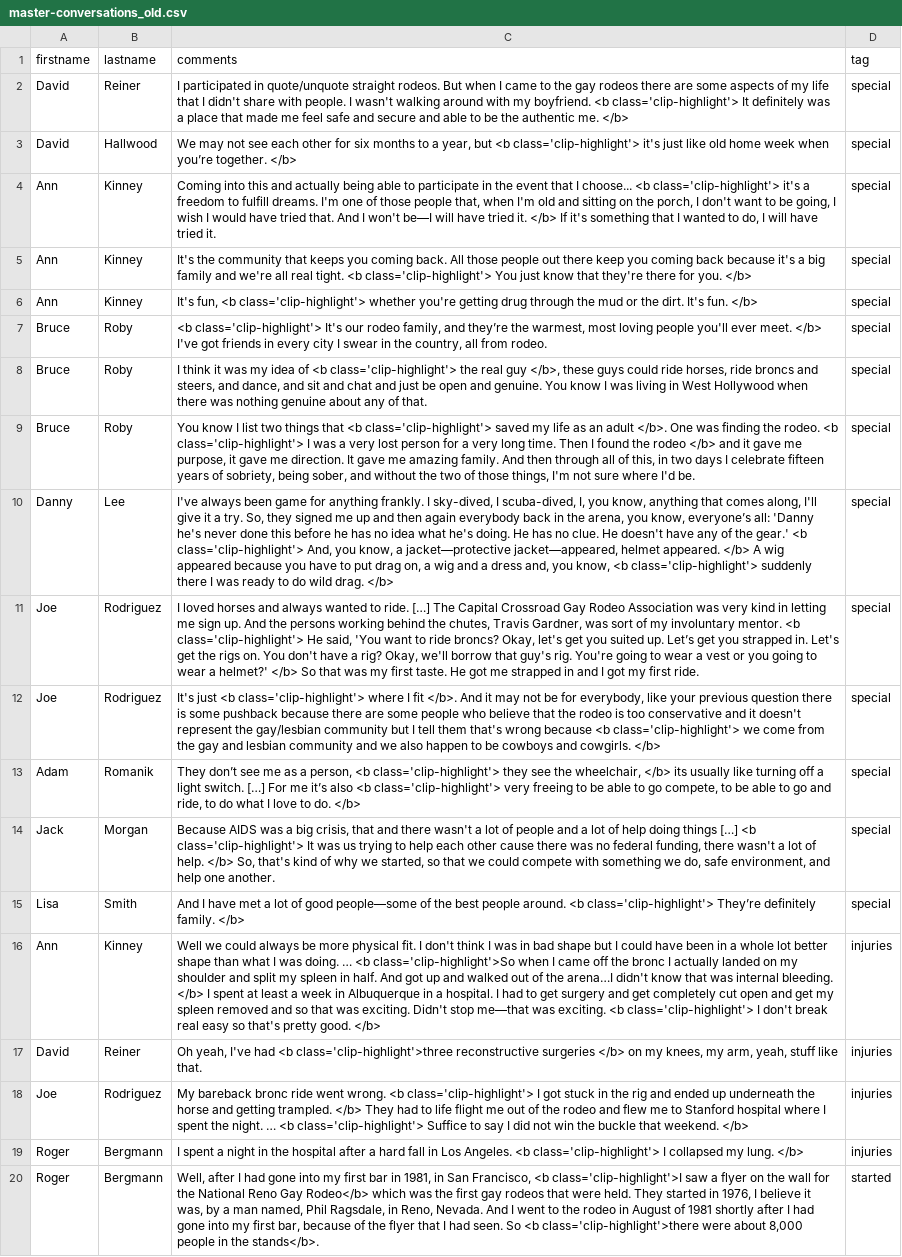
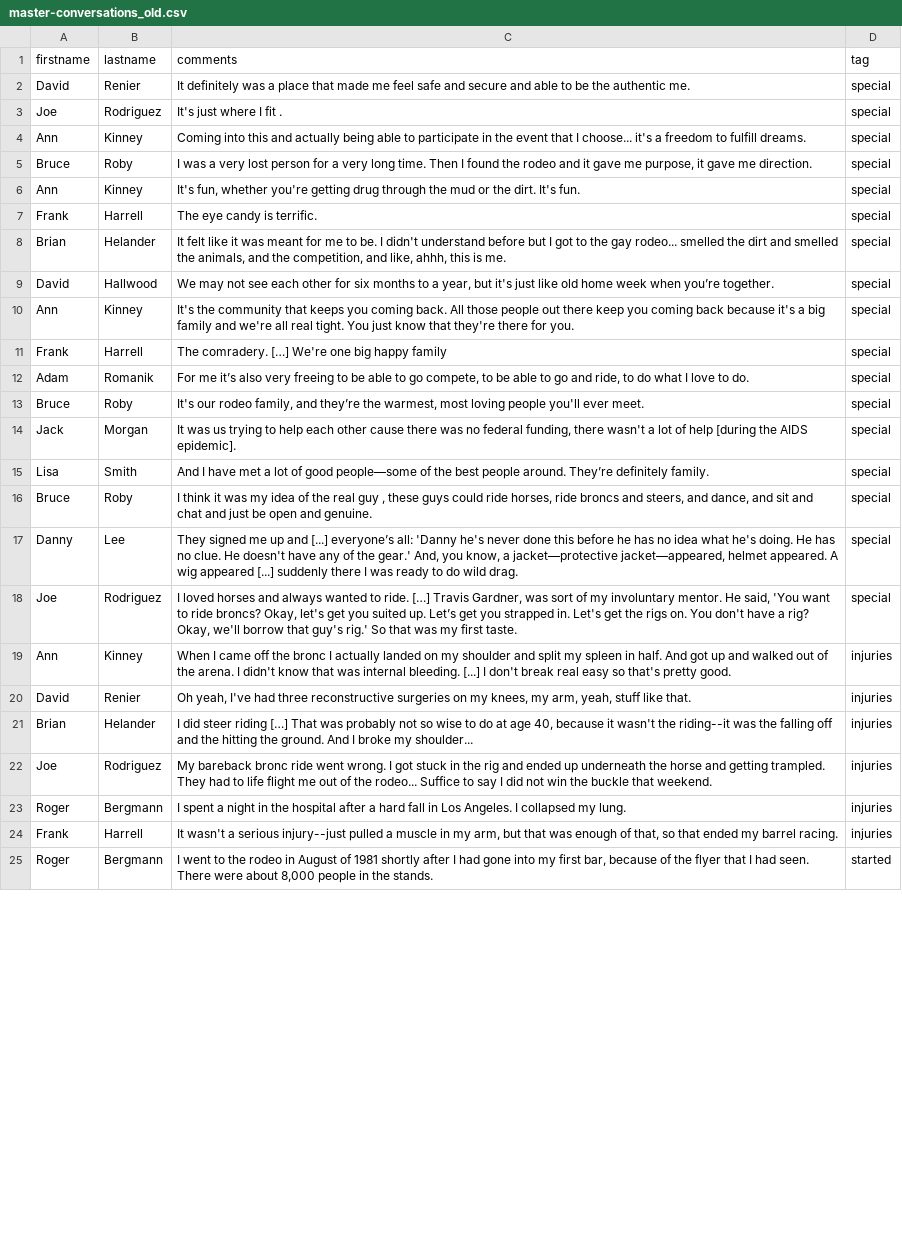
Before and after one commit to thecdil/gayrodeo_dev, a CSV file: _data/master-conversations_old.csv, drawn as a sheet; only a part is shown; removed rows and columns are numbered as before the commit, all else as after; the diff covers the shown part only; the diff names each change by its address in the sheet, - before the commit and + after, or states it on an @@ line.

Commit message:
fix conversation link problem

```diff
--- a/_data/master-conversations_old.csv
+++ b/_data/master-conversations_old.csv
-B2 (lastname): Reiner
+B2 (lastname): Renier
-C2 (comments): I participated in quote/unquote straight rodeos. But when I came to the gay rodeos there are some aspects of my life that I didn't share with people. I wasn't walking around with my boyfriend. <b class='clip-highlight'> It definitely was a place that made me feel safe and secure and able to be the authentic me. </b>
+C2 (comments): It definitely was a place that made me feel safe and secure and able to be the authentic me.
-row 3: David | Hallwood | We may not see each other for six months to a year, but <b class='clip-highlight'> it's just like old home week when you’re together. </b> | special
+row 3: Joe | Rodriguez | It's just where I fit . | special
-C4 (comments): …I choose... <b class='clip-highlight'> it's a freedom to fulfill dreams. I'm one of those people that, when I'm old and sitting on the porch, I don't want to be going, I wish I would have tried that. And I won't be—I will have tried it. </b> If it's something that I wanted to do, I will have tried it.
+C4 (comments): …I choose... it's a freedom to fulfill dreams.
+row 5: Bruce | Roby | I was a very lost person for a very long time. Then I found the rodeo and it gave me purpose, it gave me direction. | special
-C6 (comments): It's the community that keeps you coming back. All those people out there keep you coming back because it's a big family and we're all real tight. <b class='clip-highlight'> You just know that they're there for you. </b>
+C6 (comments): It's fun, whether you're getting drug through the mud or the dirt. It's fun.
+row 7: Frank | Harrell | The eye candy is terrific. | special
+row 8: Brian | Helander | It felt like it was meant for me to be. I didn't understand before but I got to the gay rodeo... smelled the dirt and smelled the animals, and the competition, and like, ahhh, this is me. | special
+row 9: David | Hallwood | We may not see each other for six months to a year, but it's just like old home week when you’re together. | special
-C10 (comments): It's fun, <b class='clip-highlight'> whether you're getting drug through the mud or the dirt. It's fun. </b>
+C10 (comments): It's the community that keeps you coming back. All those people out there keep you coming back because it's a big family and we're all real tight. You just know that they're there for you.
+row 11: Frank | Harrell | The comradery. […] We're one big happy family | special
+row 12: Adam | Romanik | For me it’s also very freeing to be able to go compete, to be able to go and ride, to do what I love to do. | special
-C13 (comments): <b class='clip-highlight'> It's our rodeo family, and they’re the warmest, most loving people you'll ever meet. </b> I've got friends in every city I swear in the country, all from rodeo.
+C13 (comments): It's our rodeo family, and they’re the warmest, most loving people you'll ever meet.
+row 14: Jack | Morgan | It was us trying to help each other cause there was no federal funding, there wasn't a lot of help [during the AIDS epidemic]. | special
+row 15: Lisa | Smith | And I have met a lot of good people—some of the best people around. They’re definitely family. | special
-C16 (comments): …idea of <b class='clip-highlight'> the real guy </b>, these guys could ride horses, ride broncs and steers, and dance, and sit and chat and just be open and genuine. You know I was living in West Hollywood when there was nothing genuine about any of that.
+C16 (comments): …idea of the real guy , these guys could ride horses, ride broncs and steers, and dance, and sit and chat and just be open and genuine.
-row 9: Bruce | Roby | You know I list two things that <b class='clip-highlight'> saved my life as an adult </b>. One was finding the rodeo. <b class='clip-highlight'> I was a very lost person for a very long time. Then I found the rodeo </b> and it gave me purpose, it gave me direction. It gave me amazing family. And then through all of this, in two days I celebrate fifteen years of sobriety, being sober, and without the two of those things, I'm not sure where I'd be. | special
-C17 (comments): I've always been game for anything frankly. I sky-dived, I scuba-dived, I, you know, anything that comes along, I'll give it a try. So, they signed me up and then again everybody back in the arena, you know, everyone’s all: 'Danny he's never done this before he has no idea what he's doing. He has no clue. He doesn't have any of the gear.' <b class='clip-highlight'> And, you know, a jacket—protective jacket—appeared, helmet appeared. </b> A wig appeared because you have to put drag on, a wig and a dress and, you know, <b class='clip-highlight'> suddenly there I was ready to do wild drag. </b>
+C17 (comments): They signed me up and [...] everyone’s all: 'Danny he's never done this before he has no idea what he's doing. He has no clue. He doesn't have any of the gear.' And, you know, a jacket—protective jacket—appeared, helmet appeared. A wig appeared [...] suddenly there I was ready to do wild drag.
-C18 (comments): …ride. […] The Capital Crossroad Gay Rodeo Association was very kind in letting me sign up. And the persons working behind the chutes, Travis Gardner, was sort of my involuntary mentor. <b class='clip-highlight'> He said, 'You want to ride broncs? Okay, let's get you suited up. Let’s get you strapped in. Let's get the rigs on. You don't have a rig? Okay, we'll borrow that guy's rig. You're going to wear a vest or you going to wear a helmet?' </b> So that was my first taste. He got me strapped in and I got my first ride.
+C18 (comments): …ride. […] Travis Gardner, was sort of my involuntary mentor. He said, 'You want to ride broncs? Okay, let's get you suited up. Let’s get you strapped in. Let's get the rigs on. You don't have a rig? Okay, we'll borrow that guy's rig.' So that was my first taste.
-row 12: Joe | Rodriguez | It's just <b class='clip-highlight'> where I fit </b>. And it may not be for everybody, like your previous question there is some pushback because there are some people who believe that the rodeo is too conservative and it doesn't represent the gay/lesbian community but I tell them that's wrong because <b class='clip-highlight'> we come from the gay and lesbian community and we also happen to be cowboys and cowgirls. </b> | special
-row 13: Adam | Romanik | They don’t see me as a person, <b class='clip-highlight'> they see the wheelchair, </b> its usually like turning off a light switch. […] For me it’s also <b class='clip-highlight'> very freeing to be able to go compete, to be able to go and ride, to do what I love to do. </b> | special
-row 14: Jack | Morgan | Because AIDS was a big crisis, that and there wasn't a lot of people and a lot of help doing things […] <b class='clip-highlight'> It was us trying to help each other cause there was no federal funding, there wasn't a lot of help. </b> So, that's kind of why we started, so that we could compete with something we do, safe environment, and help one another. | special
-row 15: Lisa | Smith | And I have met a lot of good people—some of the best people around. <b class='clip-highlight'> They’re definitely family. </b> | special
-C19 (comments): Well we could always be more physical fit. I don't think I was in bad shape but I could have been in a whole lot better shape than what I was doing. … <b class='clip-highlight'>So when I came off the bronc I actually landed on my shoulder and split my spleen in half. And got up and walked out of the arena…I didn't know that was internal bleeding. </b> I spent at least a week in Albuquerque in a hospital. I had to get surgery and get completely cut open and get my spleen removed and so that was exciting. Didn't stop me—that was exciting. <b class='clip-highlight'> I don't break real easy so that's pretty good. </b>
+C19 (comments): When I came off the bronc I actually landed on my shoulder and split my spleen in half. And got up and walked out of the arena. I didn't know that was internal bleeding. [...] I don't break real easy so that's pretty good.
-B20 (lastname): Reiner
+B20 (lastname): Renier
-C20 (comments): …I've had <b class='clip-highlight'>three reconstructive surgeries </b> on my…
+C20 (comments): …I've had three reconstructive surgeries on my…
+row 21: Brian | Helander | I did steer riding […] That was probably not so wise to do at age 40, because it wasn't the riding--it was the falling off and the hitting the ground. And I broke my shoulder... | injuries
-C22 (comments): …went wrong. <b class='clip-highlight'> I got stuck in the rig and ended up underneath the horse and getting trampled. </b> They had to life flight me out of the rodeo and flew me to Stanford hospital where I spent the night. … <b class='clip-highlight'> Suffice to say I did not win the buckle that weekend. </b>
+C22 (comments): …went wrong. I got stuck in the rig and ended up underneath the horse and getting trampled. They had to life flight me out of the rodeo... Suffice to say I did not win the buckle that weekend.
-C23 (comments): …Los Angeles. <b class='clip-highlight'> I collapsed my lung. </b>
+C23 (comments): …Los Angeles. I collapsed my lung.
+row 24: Frank | Harrell | It wasn't a serious injury--just pulled a muscle in my arm, but that was enough of that, so that ended my barrel racing. | injuries
-C25 (comments): Well, after I had gone into my first bar in 1981, in San Francisco, <b class='clip-highlight'>I saw a flyer on the wall for the National Reno Gay Rodeo</b> which was the first gay rodeos that were held. They started in 1976, I believe it was, by a man named, Phil Ragsdale, in Reno, Nevada. And I went to the rodeo in August of 1981 shortly after I had gone into my first bar, because of the flyer that I had seen. So <b class='clip-highlight'>there were about 8,000 people in the stands</b>.
+C25 (comments): I went to the rodeo in August of 1981 shortly after I had gone into my first bar, because of the flyer that I had seen. There were about 8,000 people in the stands.
```
Also changed, not shown: 22 added rows and 8 edited cells elsewhere in this file, _data/master-conversations.csv, 1 other file.
